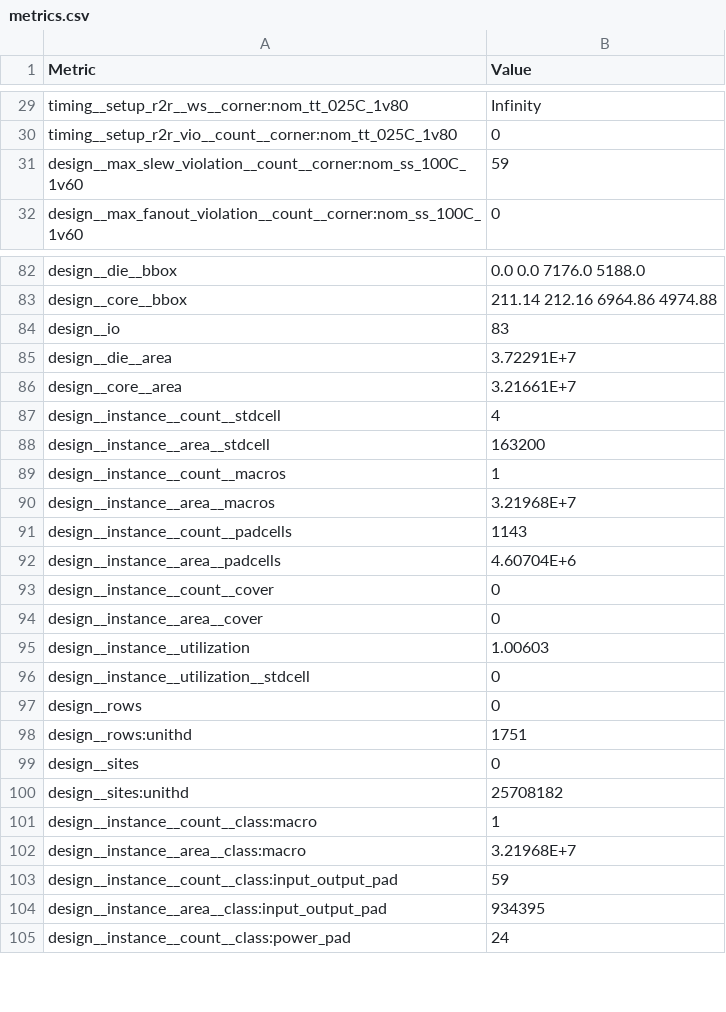
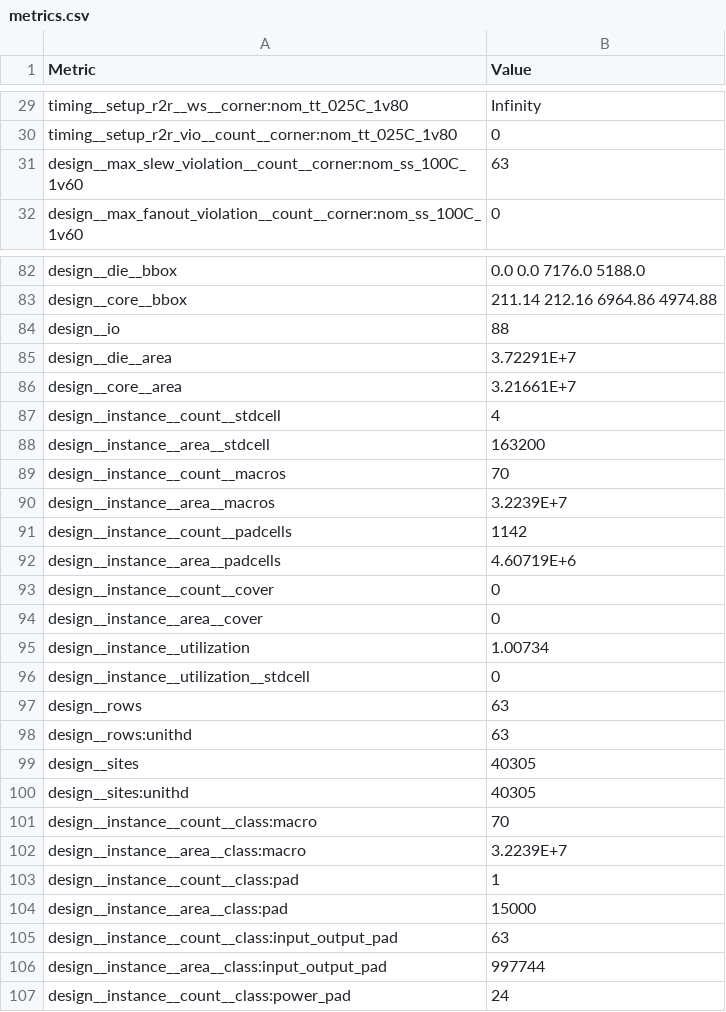
Before and after one commit to chipfoundry/double_wide_openframe, a CSV file: signoff/double_wide_chip_io/metrics.csv, drawn as a sheet; only a part is shown, gaps mark what is left out; the diff covers the shown part only.

```diff
--- a/signoff/double_wide_chip_io/metrics.csv
+++ b/signoff/double_wide_chip_io/metrics.csv
@@ -30,3 +30,3 @@ timing__setup_r2r__ws__corner:nom_tt_025C_1v80,Infinity
 timing__setup_r2r_vio__count__corner:nom_tt_025C_1v80,0
-design__max_slew_violation__count__corner:nom_ss_100C_1v60,59
+design__max_slew_violation__count__corner:nom_ss_100C_1v60,63
 design__max_fanout_violation__count__corner:nom_ss_100C_1v60,0
@@ -83,3 +83,3 @@ design__die__bbox,0.0 0.0 7176.0 5188.0
 design__core__bbox,211.14 212.16 6964.86 4974.88
-design__io,83
+design__io,88
 design__die__area,3.72291E+7
@@ -88,18 +88,20 @@ design__instance__count__stdcell,4
 design__instance__area__stdcell,163200
-design__instance__count__macros,1
-design__instance__area__macros,3.21968E+7
-design__instance__count__padcells,1143
-design__instance__area__padcells,4.60704E+6
+design__instance__count__macros,70
+design__instance__area__macros,3.2239E+7
+design__instance__count__padcells,1142
+design__instance__area__padcells,4.60719E+6
 design__instance__count__cover,0
 design__instance__area__cover,0
-design__instance__utilization,1.00603
+design__instance__utilization,1.00734
 design__instance__utilization__stdcell,0
-design__rows,0
-design__rows:unithd,1751
-design__sites,0
-design__sites:unithd,25708182
-design__instance__count__class:macro,1
-design__instance__area__class:macro,3.21968E+7
-design__instance__count__class:input_output_pad,59
-design__instance__area__class:input_output_pad,934395
+design__rows,63
+design__rows:unithd,63
+design__sites,40305
+design__sites:unithd,40305
+design__instance__count__class:macro,70
+design__instance__area__class:macro,3.2239E+7
+design__instance__count__class:pad,1
+design__instance__area__class:pad,15000
+design__instance__count__class:input_output_pad,63
+design__instance__area__class:input_output_pad,997744
 design__instance__count__class:power_pad,24
```
Also changed, not shown: 1 added row, 2 removed rows and 45 edited cells elsewhere in this file, 51 other files.
